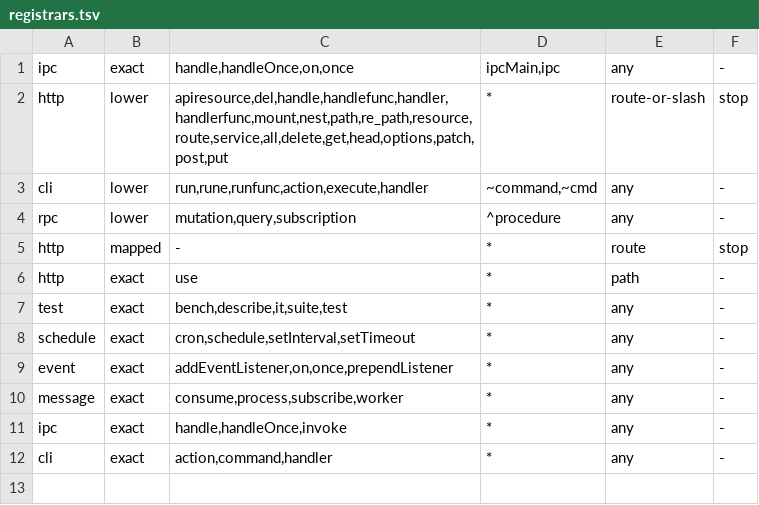
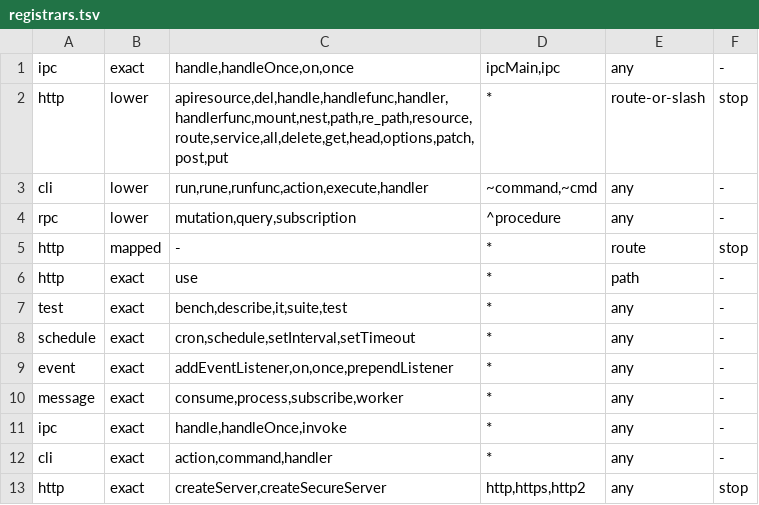
Before and after one commit to KlauroLabs/klauro-main, a TSV file: packages/analyzer-core/native/klauro-engine/data/registrars.tsv, drawn as a sheet.

Commit message:
Engine: a bare Node server serves every request
A handler given to http, https or http2 createServer is an entry serving
every request, unless its file registers routes of its own, where the
server is only the front door to them.

```diff
--- a/packages/analyzer-core/native/klauro-engine/data/registrars.tsv
+++ b/packages/analyzer-core/native/klauro-engine/data/registrars.tsv
@@ -12 +12,2 @@ ipc	exact	handle,handleOnce,invoke	*	any	-
 cli	exact	action,command,handler	*	any	-
+http	exact	createServer,createSecureServer	http,https,http2	any	stop
```
Also changed, not shown: 4 other files.
